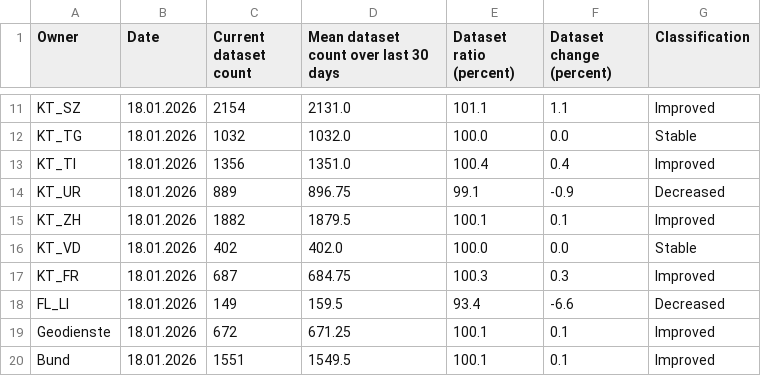
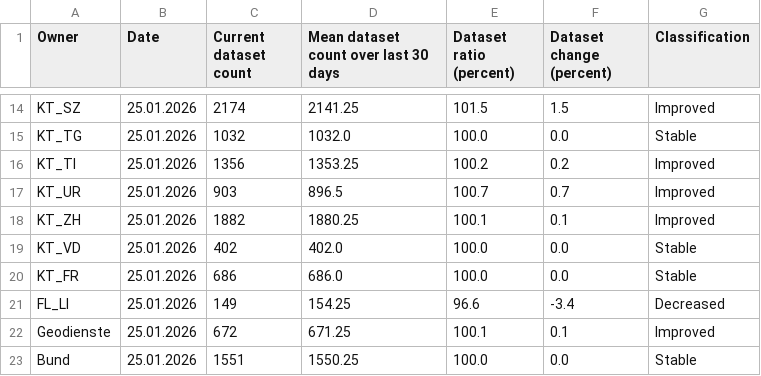
Before and after one commit to davidoesch/geoservice_harvester_poc, a CSV file: data/geoservices_changestats_CH.csv, drawn as a sheet; only a part is shown, gaps mark what is left out; addresses are those after the commit; the diff covers the shown part only; the diff names each change by its address in the sheet, - before the commit and + after, or states it on an @@ line.

Commit message:
Calculate change statistics

```diff
--- a/data/geoservices_changestats_CH.csv
+++ b/data/geoservices_changestats_CH.csv
-B14:B23 (Date): 18.01.2026
+B14:B23 (Date): 25.01.2026
-C14 (Current dataset count): 2154
+C14 (Current dataset count): 2174
-D14: 2131.0
+D14: 2141.25
-E14 (Dataset ratio (percent)): 101.1
+E14 (Dataset ratio (percent)): 101.5
-F14 (Dataset change (percent)): 1.1
+F14 (Dataset change (percent)): 1.5
-D16: 1351.0
+D16: 1353.25
-E16 (Dataset ratio (percent)): 100.4
+E16 (Dataset ratio (percent)): 100.2
-F16 (Dataset change (percent)): 0.4
+F16 (Dataset change (percent)): 0.2
-C17 (Current dataset count): 889
+C17 (Current dataset count): 903
-D17: 896.75
+D17: 896.5
-E17 (Dataset ratio (percent)): 99.1
+E17 (Dataset ratio (percent)): 100.7
-F17 (Dataset change (percent)): -0.9
+F17 (Dataset change (percent)): 0.7
-G17 (Classification): Decreased
+G17 (Classification): Improved
-D18: 1879.5
+D18: 1880.25
-C20 (Current dataset count): 687
+C20 (Current dataset count): 686
-D20: 684.75
+D20: 686.0
-E20 (Dataset ratio (percent)): 100.3
+E20 (Dataset ratio (percent)): 100.0
-F20 (Dataset change (percent)): 0.3
+F20 (Dataset change (percent)): 0.0
-G20 (Classification): Improved
+G20 (Classification): Stable
-D21: 159.5
+D21: 154.25
-E21 (Dataset ratio (percent)): 93.4
+E21 (Dataset ratio (percent)): 96.6
-F21 (Dataset change (percent)): -6.6
+F21 (Dataset change (percent)): -3.4
-D23: 1549.5
+D23: 1550.25
-E23 (Dataset ratio (percent)): 100.1
+E23 (Dataset ratio (percent)): 100.0
-F23 (Dataset change (percent)): 0.1
+F23 (Dataset change (percent)): 0.0
-G23 (Classification): Improved
+G23 (Classification): Stable
```
Also changed, not shown: 3 added rows and 35 edited cells elsewhere in this file.
